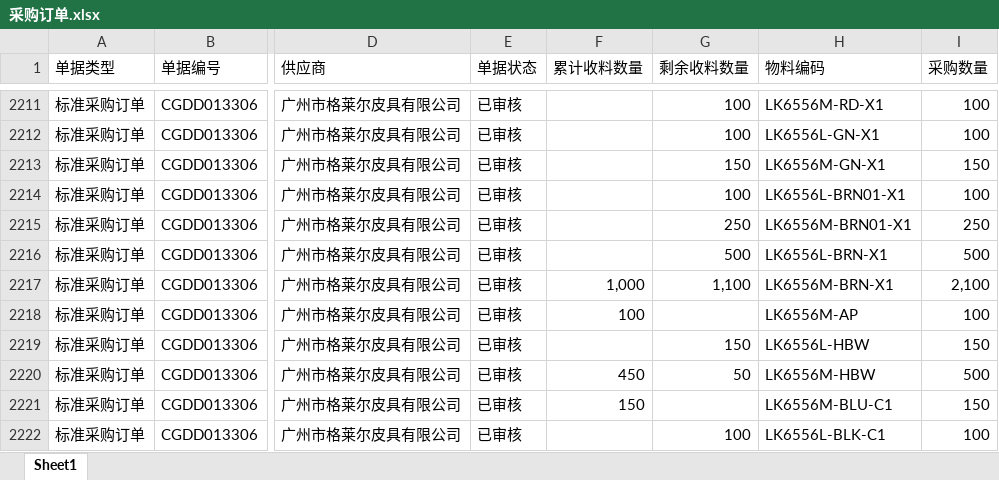
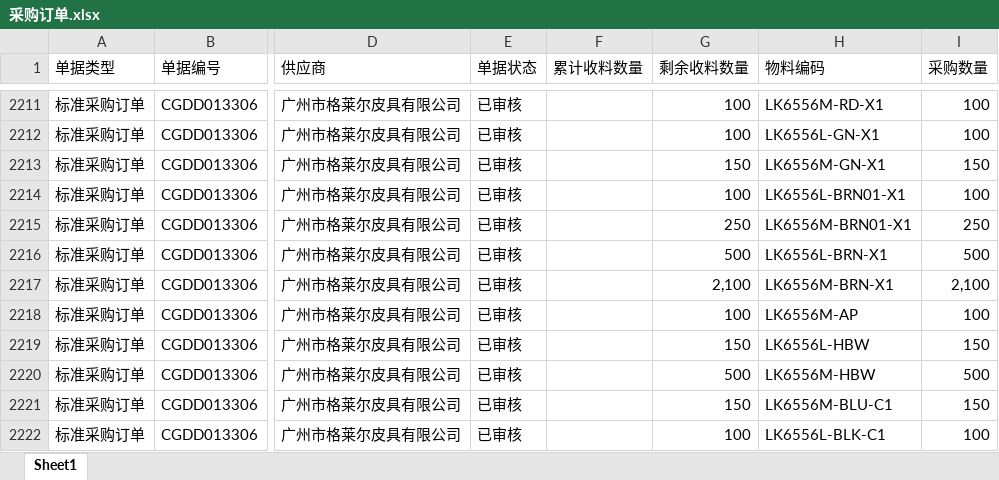
Before and after one commit to yikeqingsongguo/HY.supply-chain-management, an Excel workbook: src/采购订单.xlsx, sheet Sheet1, drawn as a sheet; only a part is shown, gaps mark what is left out; values as stored, in another font and other column widths than the file's, no borders; the diff covers the shown part only; the diff names each change by its address in the sheet, - before the commit and + after, or states it on an @@ line.

```diff
--- a/src/采购订单.xlsx (sheet Sheet1)
+++ b/src/采购订单.xlsx (sheet Sheet1)
-F2217 (累计收料数量): 1,000
+F2217 (累计收料数量): (empty)
-G2217 (剩余收料数量): 1,100
+G2217 (剩余收料数量): 2,100
-F2218 (累计收料数量): 100
+F2218 (累计收料数量): (empty)
-G2218 (剩余收料数量): (empty)
+G2218 (剩余收料数量): 100
-F2220 (累计收料数量): 450
+F2220 (累计收料数量): (empty)
-G2220 (剩余收料数量): 50
+G2220 (剩余收料数量): 500
-F2221 (累计收料数量): 150
+F2221 (累计收料数量): (empty)
-G2221 (剩余收料数量): (empty)
+G2221 (剩余收料数量): 150
```
Also changed, not shown: 1 added row, 12 removed rows and 14 edited cells elsewhere in this sheet, src/otd_apply.xlsx, src/otd_recv.xlsx, 1 other file.
